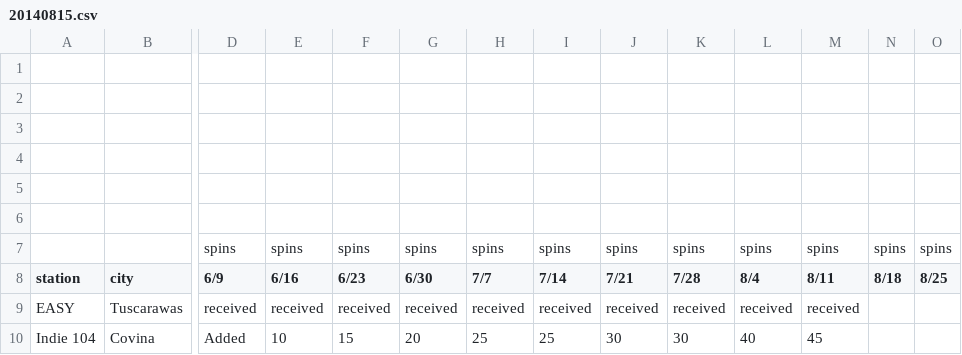
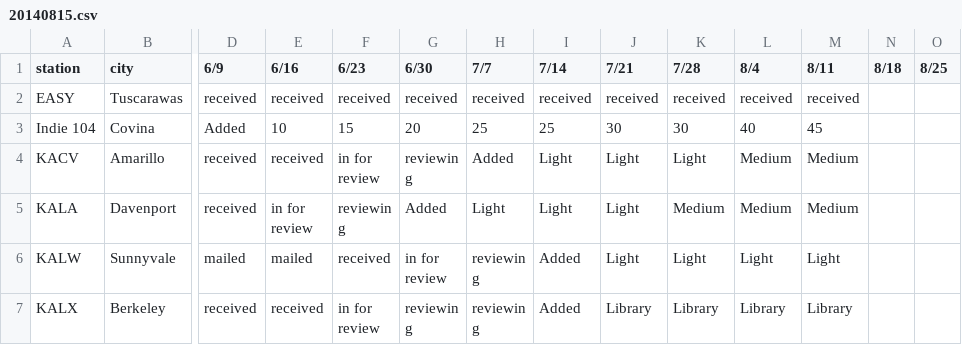
Before and after one commit to guang/project_campaign-map, a CSV file: data/20140815.csv, drawn as a sheet; only a part is shown, gaps mark what is left out; the shorter side is filled out with more unchanged rows; rows hold the shown columns only; the diff names each change by its address in the sheet, - before the commit and + after, or states it on an @@ line.

Commit message:
Clean data

```diff
--- a/data/20140815.csv
+++ b/data/20140815.csv
-row 1: (empty)
-row 2: (empty)
-row 3: (empty)
-row 4: (empty)
-row 5: (empty)
-row 6: (empty)
-row 7:  |  | spins | spins | spins | spins | spins | spins | spins | spins | spins | spins | spins | spins
```
